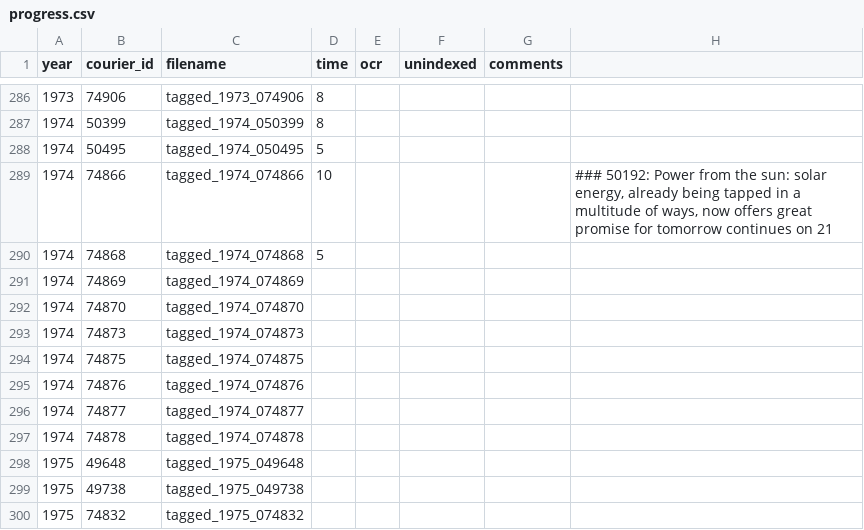
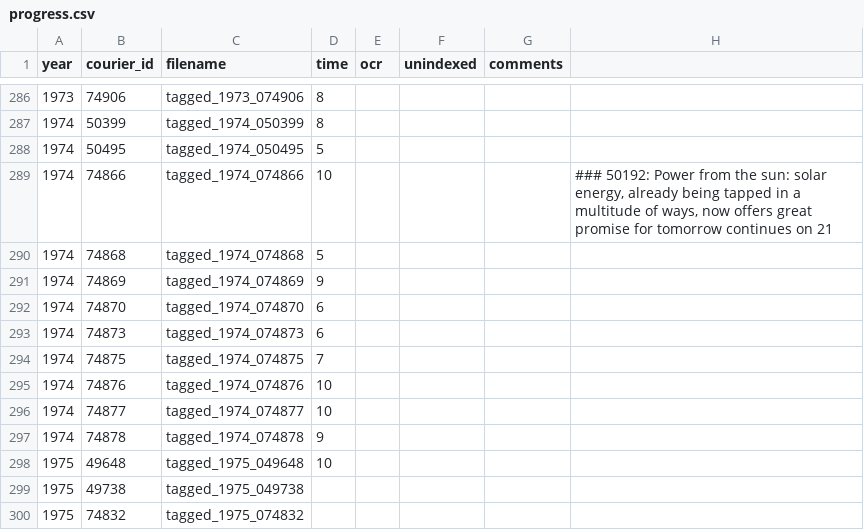
Before and after one commit to inidun/tagged_courier, a CSV file: progress.csv, drawn as a sheet; only a part is shown, gaps mark what is left out.

Commit message:
Add files via upload

```diff
--- a/progress.csv
+++ b/progress.csv
@@ -297,10 +297,10 @@ year;courier_id;filename;time;ocr;unindexed;comments;
 1974;74868;tagged_1974_074868;5;;;;
-1974;74869;tagged_1974_074869;;;;;
-1974;74870;tagged_1974_074870;;;;;
-1974;74873;tagged_1974_074873;;;;;
-1974;74875;tagged_1974_074875;;;;;
-1974;74876;tagged_1974_074876;;;;;
-1974;74877;tagged_1974_074877;;;;;
-1974;74878;tagged_1974_074878;;;;;
-1975;49648;tagged_1975_049648;;;;;
+1974;74869;tagged_1974_074869;9;;;;
+1974;74870;tagged_1974_074870;6;;;;
+1974;74873;tagged_1974_074873;6;;;;
+1974;74875;tagged_1974_074875;7;;;;
+1974;74876;tagged_1974_074876;10;;;;
+1974;74877;tagged_1974_074877;10;;;;
+1974;74878;tagged_1974_074878;9;;;;
+1975;49648;tagged_1975_049648;10;;;;
 1975;49738;tagged_1975_049738;;;;;
```
